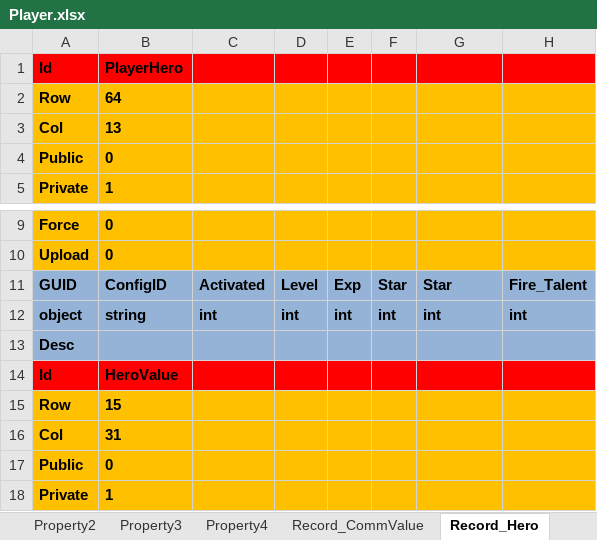
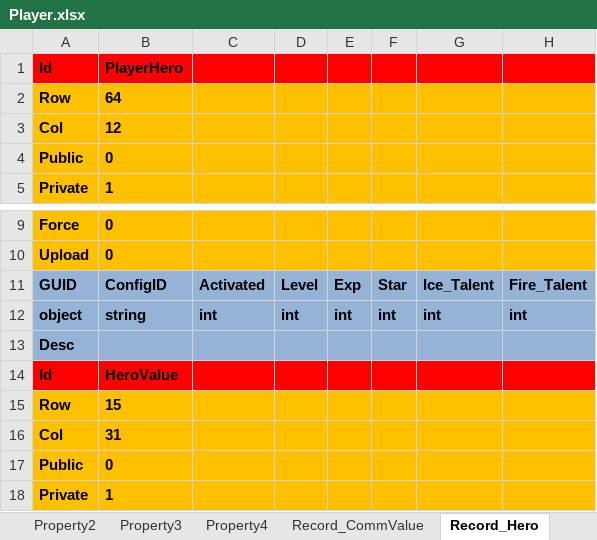
Before and after one commit to hu-81/NoahGameFramee, an Excel workbook: _Out/NFDataCfg/Excel/Player.xlsx, sheet Record_Hero, drawn as a sheet; only a part is shown, gaps mark what is left out; values as stored, in another font and other column widths than the file's, no borders; the diff names each change by its address in the sheet, - before the commit and + after, or states it on an @@ line.

```diff
--- a/_Out/NFDataCfg/Excel/Player.xlsx (sheet Record_Hero)
+++ b/_Out/NFDataCfg/Excel/Player.xlsx (sheet Record_Hero)
-B3: 13
+B3: 12
-G11: Star
+G11: Ice_Talent
```
Also changed, not shown: sheet Property2, _Out/NFDataCfg/Excel/EffectData.xlsx, _Out/NFDataCfg/Excel/IObject.xlsx, 10 other files.
